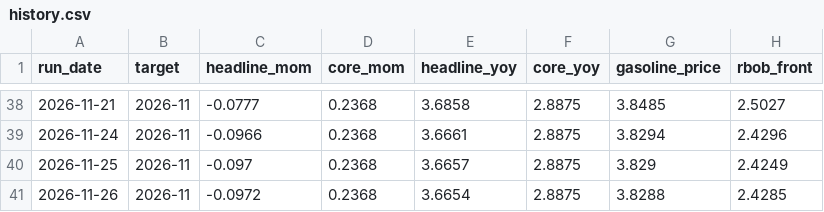
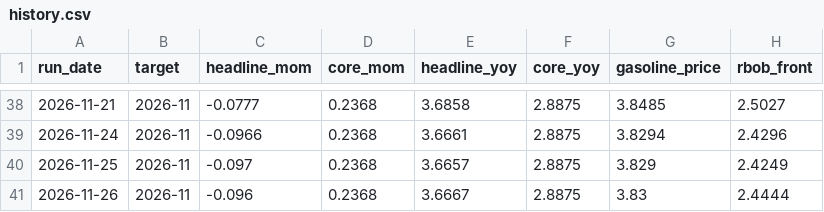
Before and after one commit to macroconvexity/arthurmota, a CSV file: inflation/data/history.csv, drawn as a sheet; only a part is shown, gaps mark what is left out.

```diff
--- a/inflation/data/history.csv
+++ b/inflation/data/history.csv
@@ -40,2 +40,2 @@ run_date,target,headline_mom,core_mom,headline_yoy,core_yoy,gasoline_price,rbob_
 2026-11-25,2026-11,-0.097,0.2368,3.6657,2.8875,3.829,2.4249
-2026-11-26,2026-11,-0.0972,0.2368,3.6654,2.8875,3.8288,2.4285
+2026-11-26,2026-11,-0.096,0.2368,3.6667,2.8875,3.83,2.4444
```
Also changed, not shown: inflation/data/gasoline_weekly.csv, inflation/data/path.csv, 1 other file.
